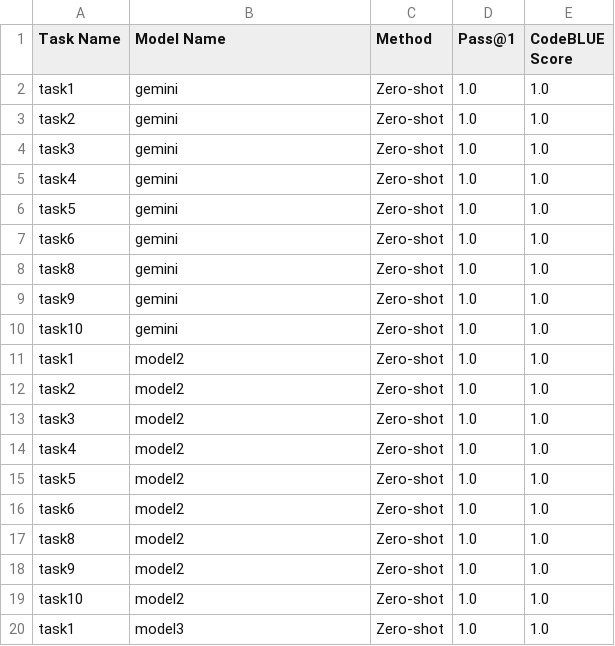
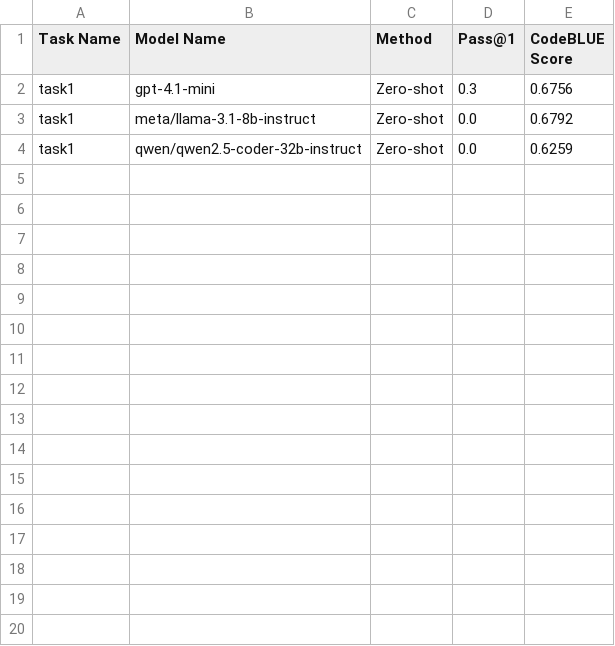
Before and after one commit to dhruv230605/llm-parallel-bench, a CSV file: results/zero_shot_scores.csv, drawn as a sheet; only a part is shown; the diff covers the shown part only.

```diff
--- a/results/zero_shot_scores.csv
+++ b/results/zero_shot_scores.csv
@@ -1,20 +1,4 @@
 Task Name,Model Name,Method,Pass@1,CodeBLUE Score
-task1,gemini,Zero-shot,1.0,1.0
-task2,gemini,Zero-shot,1.0,1.0
-task3,gemini,Zero-shot,1.0,1.0
-task4,gemini,Zero-shot,1.0,1.0
-task5,gemini,Zero-shot,1.0,1.0
-task6,gemini,Zero-shot,1.0,1.0
-task8,gemini,Zero-shot,1.0,1.0
-task9,gemini,Zero-shot,1.0,1.0
-task10,gemini,Zero-shot,1.0,1.0
-task1,model2,Zero-shot,1.0,1.0
-task2,model2,Zero-shot,1.0,1.0
-task3,model2,Zero-shot,1.0,1.0
-task4,model2,Zero-shot,1.0,1.0
-task5,model2,Zero-shot,1.0,1.0
-task6,model2,Zero-shot,1.0,1.0
-task8,model2,Zero-shot,1.0,1.0
-task9,model2,Zero-shot,1.0,1.0
-task10,model2,Zero-shot,1.0,1.0
-task1,model3,Zero-shot,1.0,1.0
+task1,gpt-4.1-mini,Zero-shot,0.3,0.6756
+task1,meta/llama-3.1-8b-instruct,Zero-shot,0.0,0.6792
+task1,qwen/qwen2.5-coder-32b-instruct,Zero-shot,0.0,0.6259
```
Also changed, not shown: 8 removed rows elsewhere in this file, 9 other files.
